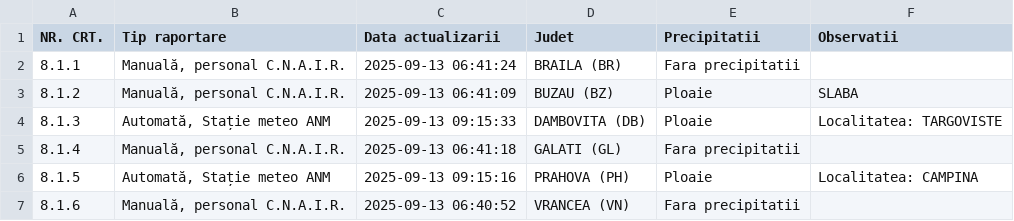
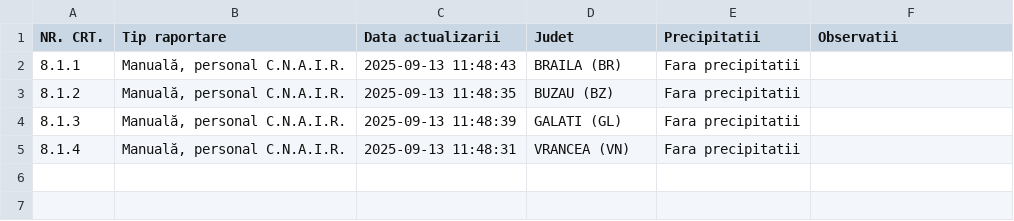
Before and after one commit to gov2-ro/prometeu, a CSV file: data/andnet/csv/meteo.csv, drawn as a sheet.

```diff
--- a/data/andnet/csv/meteo.csv
+++ b/data/andnet/csv/meteo.csv
@@ -1,7 +1,5 @@
 NR. CRT.,Tip raportare,Data actualizarii,Judet,Precipitatii,Observatii
-8.1.1,"Manuală, personal C.N.A.I.R.",2025-09-13 06:41:24,BRAILA (BR),Fara precipitatii,
-8.1.2,"Manuală, personal C.N.A.I.R.",2025-09-13 06:41:09,BUZAU (BZ),Ploaie,SLABA
-8.1.3,"Automată, Stație meteo ANM",2025-09-13 09:15:33,DAMBOVITA (DB),Ploaie,Localitatea: TARGOVISTE
-8.1.4,"Manuală, personal C.N.A.I.R.",2025-09-13 06:41:18,GALATI (GL),Fara precipitatii,
-8.1.5,"Automată, Stație meteo ANM",2025-09-13 09:15:16,PRAHOVA (PH),Ploaie,Localitatea: CAMPINA
-8.1.6,"Manuală, personal C.N.A.I.R.",2025-09-13 06:40:52,VRANCEA (VN),Fara precipitatii,
+8.1.1,"Manuală, personal C.N.A.I.R.",2025-09-13 11:48:43,BRAILA (BR),Fara precipitatii,
+8.1.2,"Manuală, personal C.N.A.I.R.",2025-09-13 11:48:35,BUZAU (BZ),Fara precipitatii,
+8.1.3,"Manuală, personal C.N.A.I.R.",2025-09-13 11:48:39,GALATI (GL),Fara precipitatii,
+8.1.4,"Manuală, personal C.N.A.I.R.",2025-09-13 11:48:31,VRANCEA (VN),Fara precipitatii,
```
Also changed, not shown: data/andnet/csv/situatia-drumurilor-points.csv, data/andnet/csv/starea generala.csv, 13 other files.
